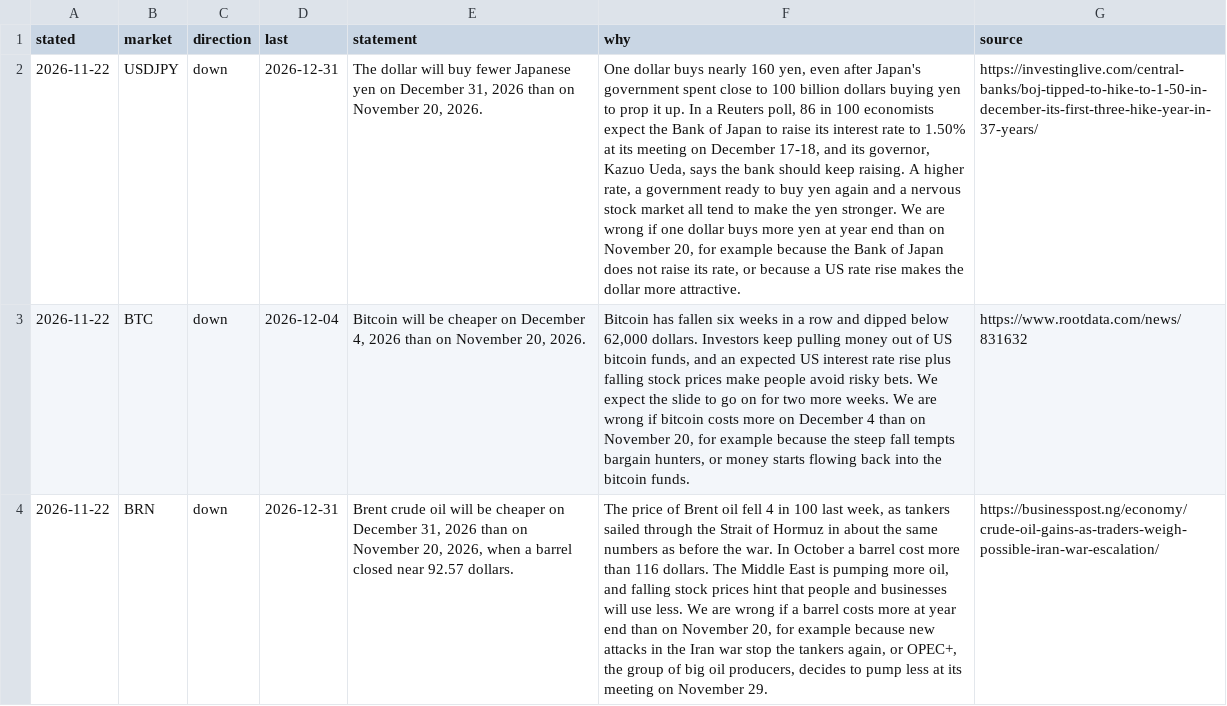
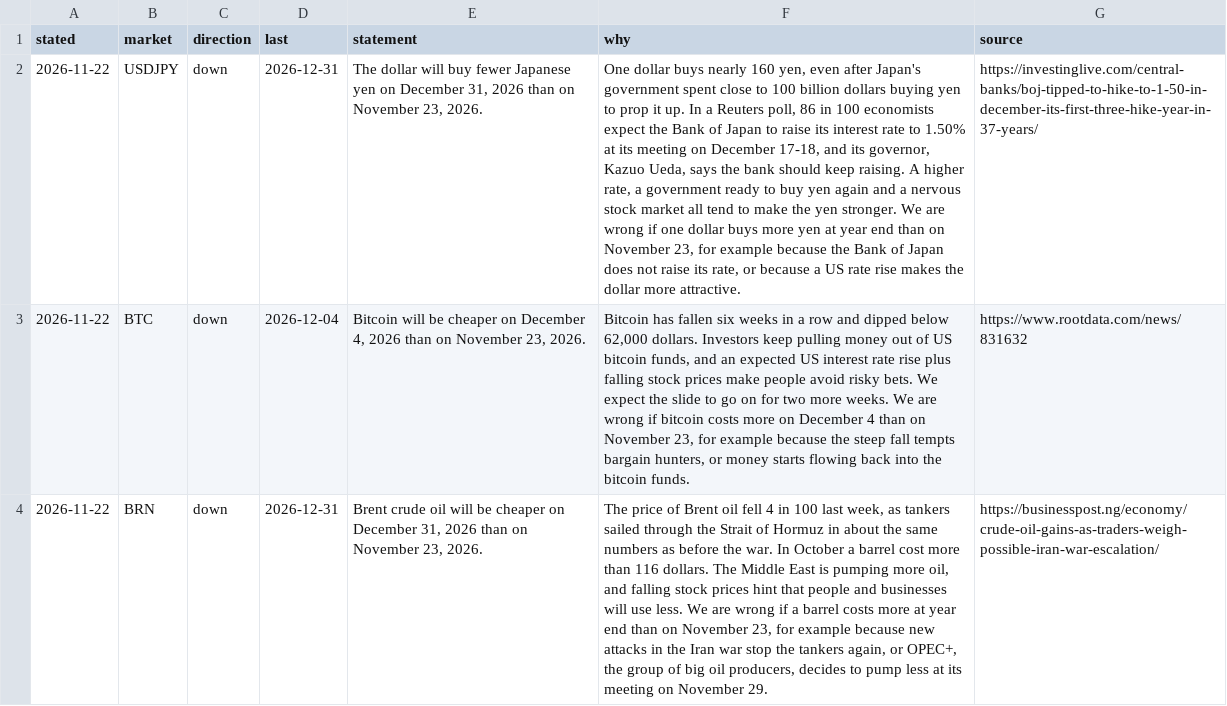
Before and after one commit to diykorey/fortuneteller, a CSV file: docs/predicts/front.csv, drawn as a sheet; the diff names each change by its address in the sheet, - before the commit and + after, or states it on an @@ line.

Commit message:
Step 56, step 3: the words approved; the cards name November 23

```diff
--- a/docs/predicts/front.csv
+++ b/docs/predicts/front.csv
-E2 (statement): …on November 20, 2026.
+E2 (statement): …on November 23, 2026.
-F2 (why): …on November 20, for example…
+F2 (why): …on November 23, for example…
-E3 (statement): …on November 20, 2026.
+E3 (statement): …on November 23, 2026.
-F3 (why): …on November 20, for example…
+F3 (why): …on November 23, for example…
-E4 (statement): …on November 20, 2026, when a barrel closed near 92.57 dollars.
+E4 (statement): …on November 23, 2026.
-F4 (why): …on November 20, for example…
+F4 (why): …on November 23, for example…
```
Also changed, not shown: 2 other files.
